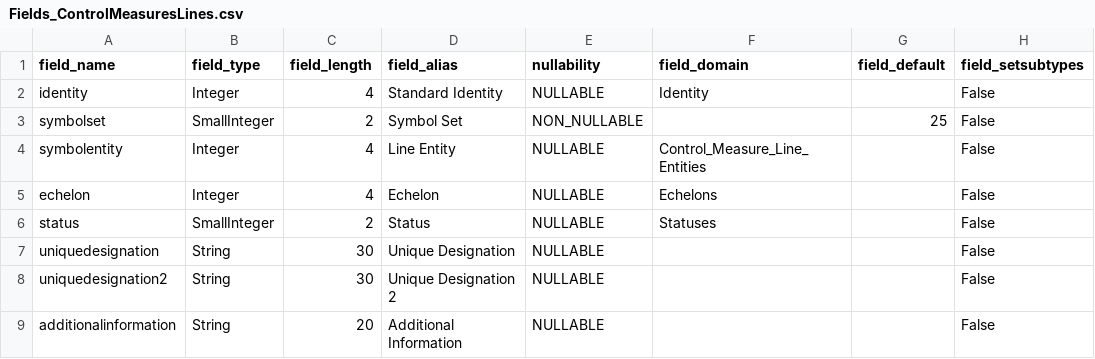
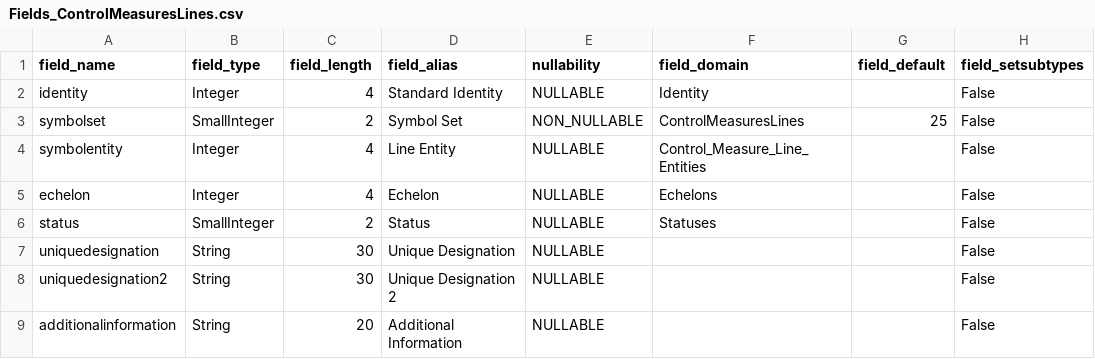
Before and after one commit to Esri/joint-military-symbology-xml, a CSV file: samples/military_feature_schemas/Fields_ControlMeasuresLines.csv, drawn as a sheet; only a part is shown; the diff names each change by its address in the sheet, - before the commit and + after, or states it on an @@ line.

```diff
--- a/samples/military_feature_schemas/Fields_ControlMeasuresLines.csv
+++ b/samples/military_feature_schemas/Fields_ControlMeasuresLines.csv
-F3 (field_domain): (empty)
+F3 (field_domain): ControlMeasuresLines
```
Also changed, not shown: samples/military_feature_schemas/Fields_ControlMeasuresAreas.csv, samples/military_feature_schemas/Fields_ControlMeasuresPoints.csv, 19 other files.
